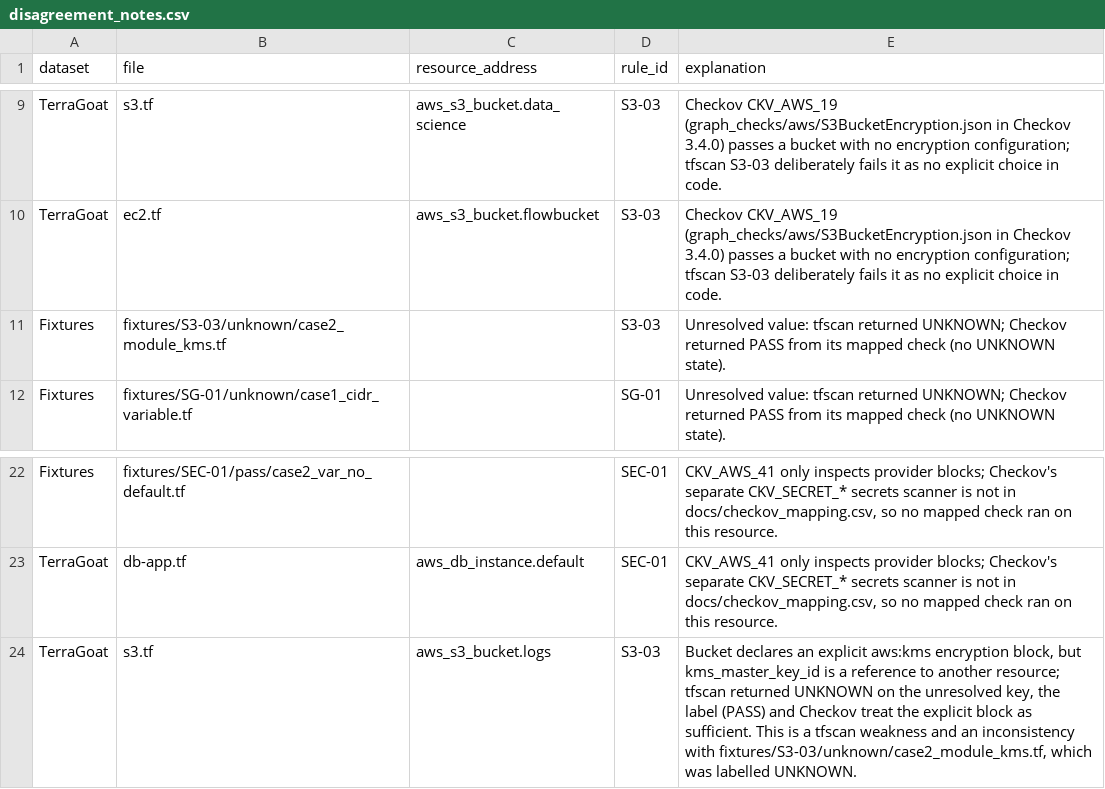
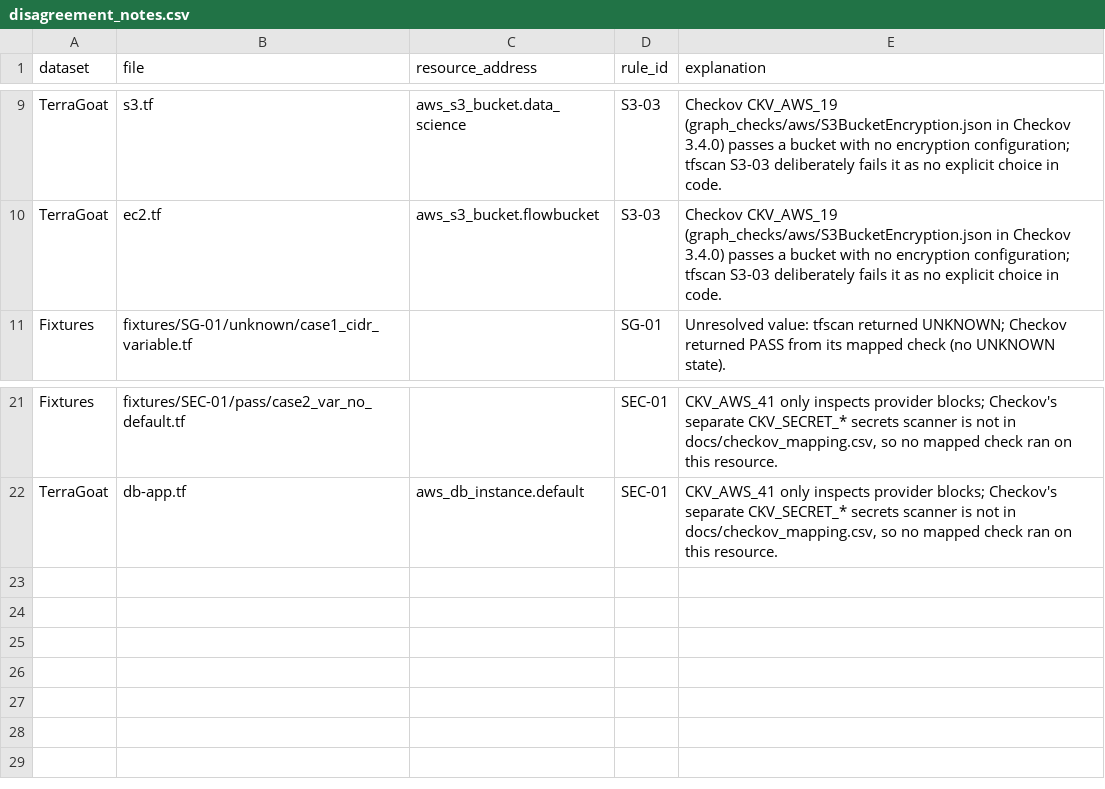
Before and after one commit to Rajchhapariya/tf-misconfig-scanner, a CSV file: docs/disagreement_notes.csv, drawn as a sheet; only a part is shown, gaps mark what is left out; the diff names each change by its address in the sheet, - before the commit and + after, or states it on an @@ line.

```diff
--- a/docs/disagreement_notes.csv
+++ b/docs/disagreement_notes.csv
-row 11: Fixtures | fixtures/S3-03/unknown/case2_module_kms.tf |  | S3-03 | Unresolved value: tfscan returned UNKNOWN; Checkov returned PASS from its mapped check (no UNKNOWN state).
-row 24: TerraGoat | s3.tf | aws_s3_bucket.logs | S3-03 | Bucket declares an explicit aws:kms encryption block, but kms_master_key_id is a reference to another resource; tfscan returned UNKNOWN on the unresolved key, the label (PASS) and Checkov treat the explicit block as sufficient. This is a tfscan weakness and an inconsistency with fixtures/S3-03/unknown/case2_module_kms.tf, which was labelled UNKNOWN.
```
Also changed, not shown: labels/fixture_labels.csv, 6 other files.
